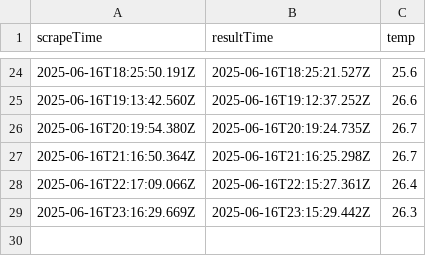
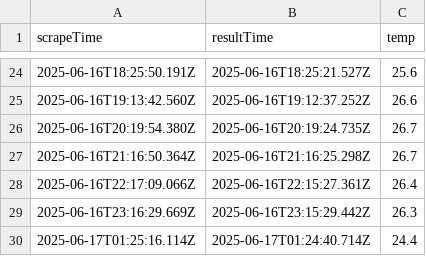
Before and after one commit to abhirajl459/webscrape, a CSV file: data.csv, drawn as a sheet; only a part is shown, gaps mark what is left out.

```diff
--- a/data.csv
+++ b/data.csv
@@ -29 +29,2 @@ scrapeTime,resultTime,temp
 2025-06-16T23:16:29.669Z,2025-06-16T23:15:29.442Z,26.3
+2025-06-17T01:25:16.114Z,2025-06-17T01:24:40.714Z,24.4
```
